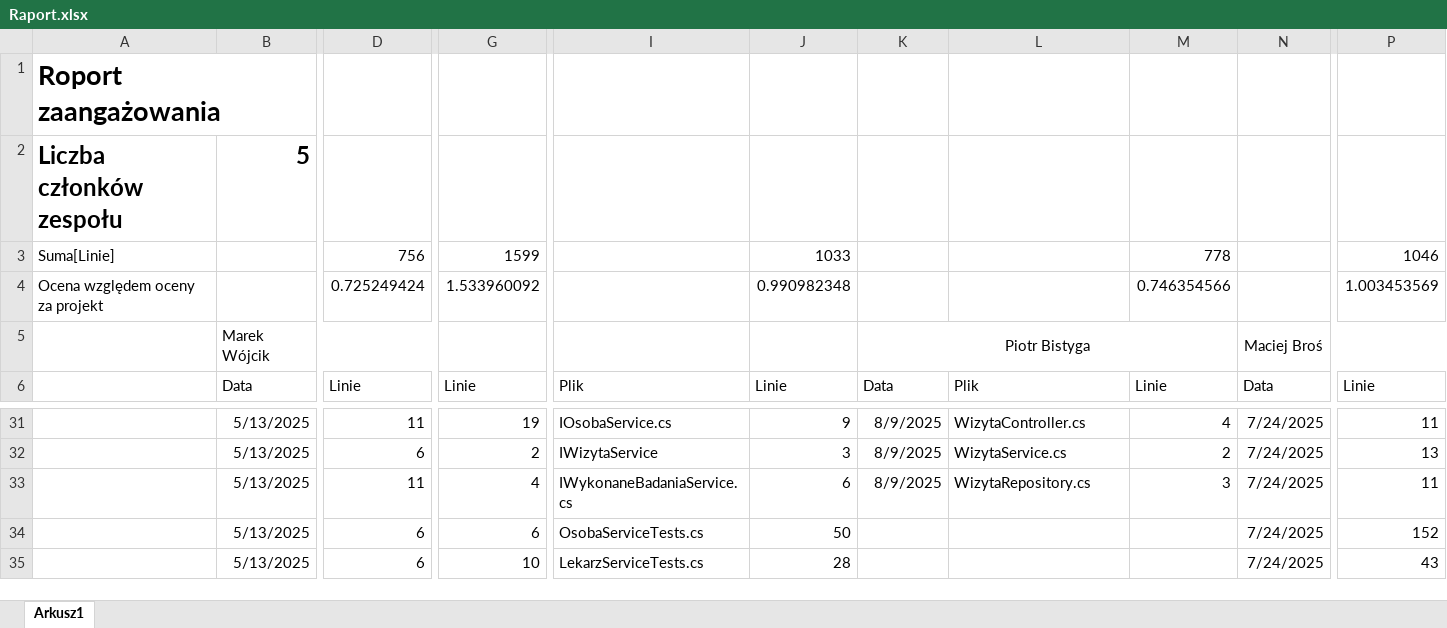
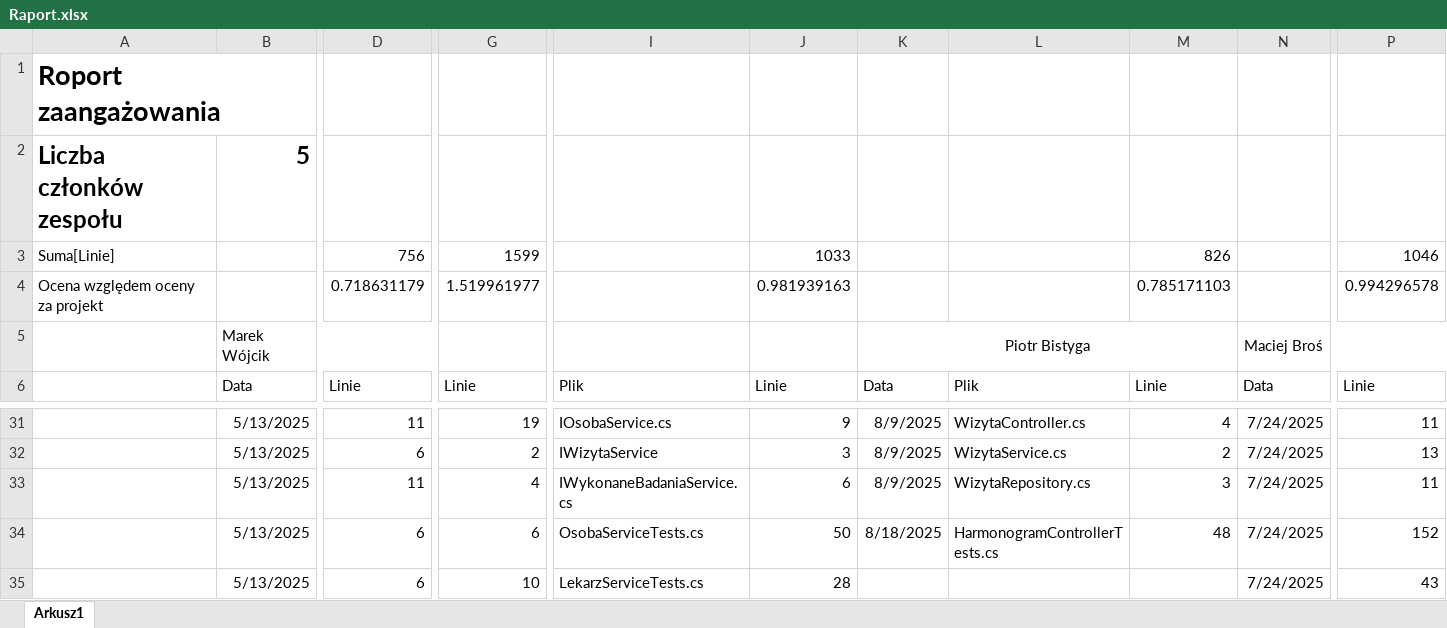
Before and after one commit to MarWoj744/Projekt-Przychodnia, an Excel workbook: Raport.xlsx, sheet Arkusz1, drawn as a sheet; only a part is shown, gaps mark what is left out; values as stored, in another font and other column widths than the file's, no borders; removed rows and columns are numbered as before the commit, all else as after; rows hold the shown columns only; the diff names each change by its address in the sheet, - before the commit and + after, or states it on an @@ line.

Commit message:
file: excel update

```diff
--- a/Raport.xlsx (sheet Arkusz1)
+++ b/Raport.xlsx (sheet Arkusz1)
-M3: 778
+M3: 826
-row 4: Ocena względem oceny za projekt |  | 0.725249424 | 1.533960092 |  | 0.990982348 |  |  | 0.746354566 |  | 1.003453569
+row 4: Ocena względem oceny za projekt |  | 0.718631179 | 1.519961977 |  | 0.981939163 |  |  | 0.785171103 |  | 0.994296578
-K34: (empty)
+K34: 8/18/2025
-L34: (empty)
+L34: HarmonogramControllerTests.cs
-M34: (empty)
+M34: 48
```
